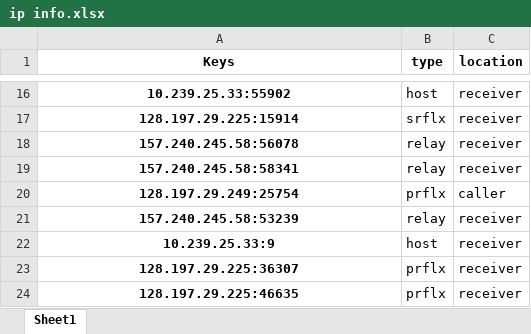
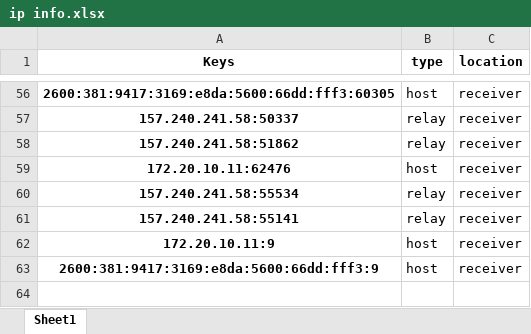
Before and after one commit to Carperis/WebRTC_Testbench, an Excel workbook: analyser/outputs/ip info.xlsx, sheet Sheet1, drawn as a sheet; only a part is shown, gaps mark what is left out; values as stored, in another font and other column widths than the file's, no borders; removed rows and columns are numbered as before the commit, all else as after; the diff covers the shown part only; the diff names each change by its address in the sheet, - before the commit and + after, or states it on an @@ line.

```diff
--- a/analyser/outputs/ip info.xlsx (sheet Sheet1)
+++ b/analyser/outputs/ip info.xlsx (sheet Sheet1)
-A56 (Keys): 10.239.25.33:55902
+A56 (Keys): 2600:381:9417:3169:e8da:5600:66dd:fff3:60305
-row 17: 128.197.29.225:15914 | srflx | receiver
-A57 (Keys): 157.240.245.58:56078
+A57 (Keys): 157.240.241.58:50337
+row 58: 157.240.241.58:51862 | relay | receiver
+row 59: 172.20.10.11:62476 | host | receiver
-A60 (Keys): 157.240.245.58:58341
+A60 (Keys): 157.240.241.58:55534
-row 20: 128.197.29.249:25754 | prflx | caller
-A61 (Keys): 157.240.245.58:53239
+A61 (Keys): 157.240.241.58:55141
-A62 (Keys): 10.239.25.33:9
+A62 (Keys): 172.20.10.11:9
-row 23: 128.197.29.225:36307 | prflx | receiver
-row 24: 128.197.29.225:46635 | prflx | receiver
+row 63: 2600:381:9417:3169:e8da:5600:66dd:fff3:9 | host | receiver
```
Also changed, not shown: 41 added rows, 1 removed row and 13 edited cells elsewhere in this sheet, 17 other files.
